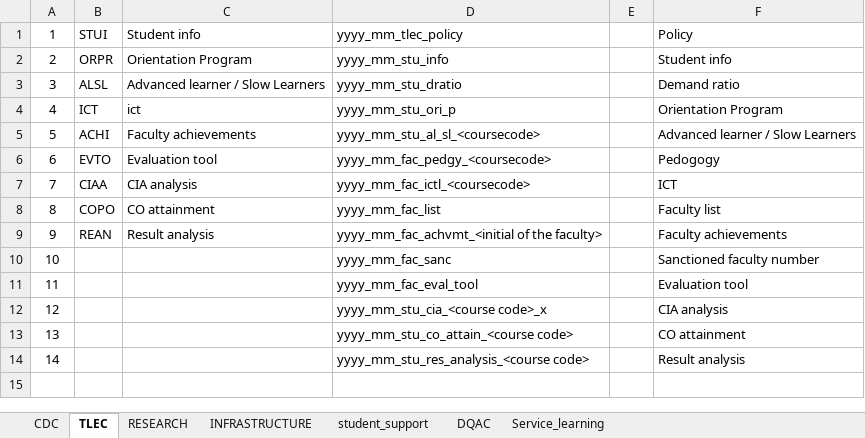
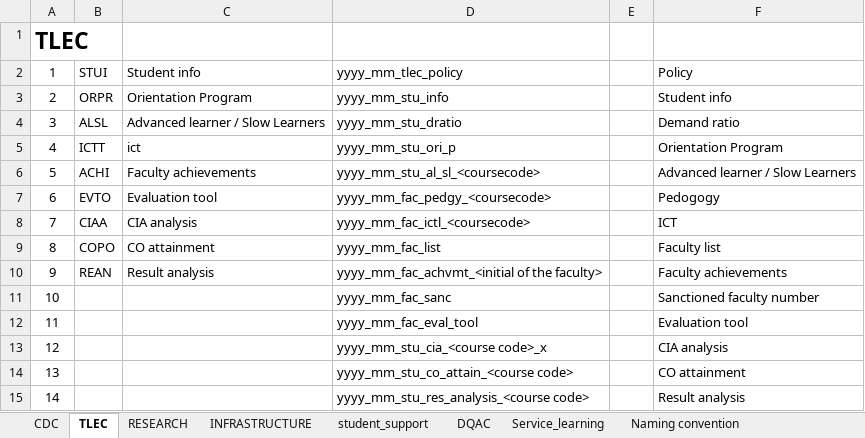
Before and after one commit to TheParadox543/Project_DriveReader, an Excel workbook: doc_classification.xlsx, sheet TLEC, drawn as a sheet; values as stored, in another font and other column widths than the file's, no borders; charts and pictures not drawn; addresses are those after the commit; the diff names each change by its address in the sheet, - before the commit and + after, or states it on an @@ line.

```diff
--- a/doc_classification.xlsx (sheet TLEC)
+++ b/doc_classification.xlsx (sheet TLEC)
+sheet tab: Naming convention
+row 1: TLEC
-B5: ICT
+B5: ICTT
```
Also changed, not shown: sheet Service_learning, sheet DQAC, sheet student_support, sheet RESEARCH, sheet INFRASTRUCTURE, sheet CDC, other sheet tabs, charts or pictures, 3 other files.
